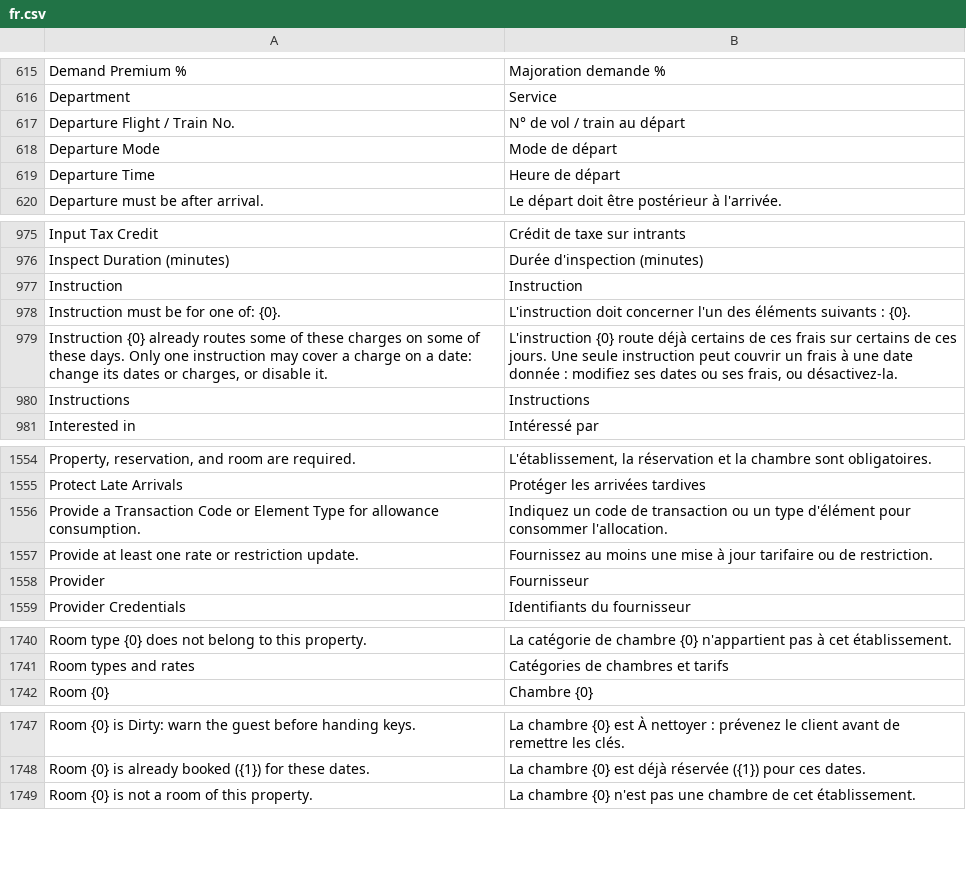
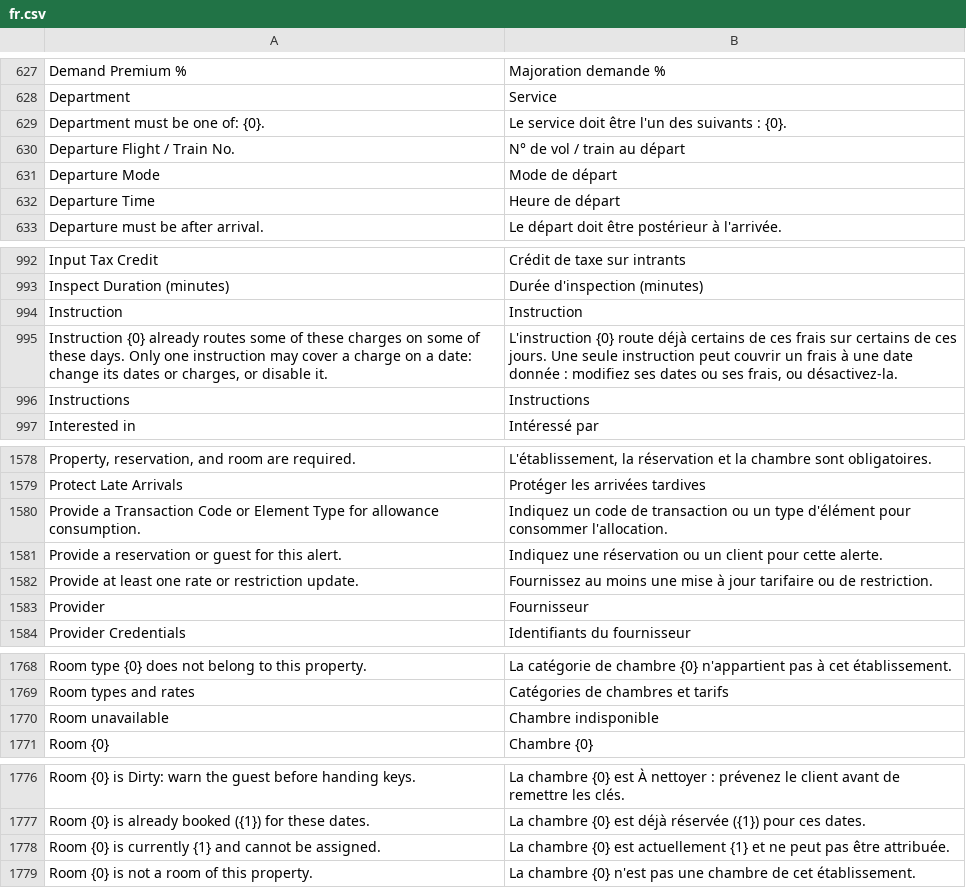
Before and after one commit to pmwanje2/kamra, a CSV file: kamra/translations/fr.csv, drawn as a sheet; only a part is shown, gaps mark what is left out; the diff covers the shown part only.

Commit message:
feat(pms-p0): P4 dated traces & multi-trigger alerts + P35 Out of Service & Pickup room status (#58)
* test(pms-p0): RED tests for P4 dated traces/alerts and P35 OS/Pickup room status

* feat(pms-p0): GREEN implementation for P4 dated traces/alerts and P35 OS/Pickup room status

Implements PMS-P0-FD-TRACES-HK (Maximus-Tech-Enterprise-Apps/maximus-siteops#8648):
- P4 Dated Traces & Multi-Trigger Pop-Up Alerts:
  - Extended Stay Instruction schema with trace_date, trace_time, trace_status,
    activated_on, resolved_by, resolved_at, todo_ref + v2_8_1 backfill patch.
  - Added Guest Alert DocType (property-scoped, 6 trigger areas, Info/Warning/Blocking).
  - Added kamra/traces.py lifecycle APIs, Night Audit doc_event activation,
    2-hour overdue escalation cron creating idempotent native Frappe ToDos,
    and Blocking alert gates across Check-In, Check-Out, and Cashier.
  - Added AlertBanner.tsx, TracesPanel.tsx, wired StayInstructions, ReservationDetail,
    CheckInDialog, and CheckOutDialog with full dark mode, RTL logical CSS,
    and removed inr() helper in ReservationDetail.tsx.
- P35 Room Status Out of Service (OS) & Pickup:
  - Extended Room.housekeeping_status with Pickup and Out of Service plus
    os_oo_reason, os_oo_until, os_oo_set_by audit metadata.
  - Enforced OPERA invariant: OS blocks physical room assignment (available_rooms
    for_assignment/ready_now, allocation, checkin, movable_rooms, Reservation
    validate_room_serviceability) WITHOUT reducing Room Type sellable capacity,
    search_stay, OTA sellable count, or Manager Flash RevPAR denominator.
  - Preserved OS on check-out & reverse check-in, ranked Pickup between Clean
    and Dirty, flagged expired vacant OS rooms in Night Audit check_room_status.
  - Updated HousekeepingBoard, HkApp, TapeChart, Rooms, Today, RoomDrawer,
    RoomChangeDialog, ResourceScreen, Badge, and configs with semantic light/dark
    tokens and added French (fr) + ar/es/pt/zh-CN i18n translations.

* fix(alerts): stabilize AlertBanner callbacks to prevent reload loop when initialAlerts is omitted

* fix(theme): remove inverted dark:zinc overrides so remapped dark palette stays high-contrast

* test(pms-p0): R2 RED tests for t317, t384, OS booking/move, dark contrast, and i18n scope

* fix(pms-p0): R2 GREEN fixes for t317/t384, OS booking/move, dark contrast, and i18n scope

```diff
--- a/kamra/translations/fr.csv
+++ b/kamra/translations/fr.csv
@@ -616,2 +628,3 @@ Demand Premium %,Majoration demande %
 Department,Service
+Department must be one of: {0}.,Le service doit être l'un des suivants : {0}.
 Departure Flight / Train No.,N° de vol / train au départ
@@ -977,3 +994,2 @@ Inspect Duration (minutes),Durée d'inspection (minutes)
 Instruction,Instruction
-Instruction must be for one of: {0}.,L'instruction doit concerner l'un des éléments suivants : {0}.
 "Instruction {0} already routes some of these charges on some of these days. Only one instruction may cover a charge on a date: change its dates or charges, or disable it.","L'instruction {0} route déjà certains de ces frais sur certains de ces jours. Une seule instruction peut couvrir un frais à une date donnée : modifiez ses dates ou ses frais, ou désactivez-la."
@@ -1556,2 +1580,3 @@ Protect Late Arrivals,Protéger les arrivées tardives
 Provide a Transaction Code or Element Type for allowance consumption.,Indiquez un code de transaction ou un type d'élément pour consommer l'allocation.
+Provide a reservation or guest for this alert.,Indiquez une réservation ou un client pour cette alerte.
 Provide at least one rate or restriction update.,Fournissez au moins une mise à jour tarifaire ou de restriction.
@@ -1741,2 +1769,3 @@ Room type {0} does not belong to this property.,La catégorie de chambre {0} n'a
 Room types and rates,Catégories de chambres et tarifs
+Room unavailable,Chambre indisponible
 Room {0},Chambre {0}
@@ -1748,2 +1777,3 @@ Room {0} is Dirty: warn the guest before handing keys.,La chambre {0} est À net
 Room {0} is already booked ({1}) for these dates.,La chambre {0} est déjà réservée ({1}) pour ces dates.
+Room {0} is currently {1} and cannot be assigned.,La chambre {0} est actuellement {1} et ne peut pas être attribuée.
 Room {0} is not a room of this property.,La chambre {0} n'est pas une chambre de cet établissement.
```
Also changed, not shown: 36 added rows, 2 removed rows, 8 moved rows and 2 edited cells elsewhere in this file, 52 other files.
